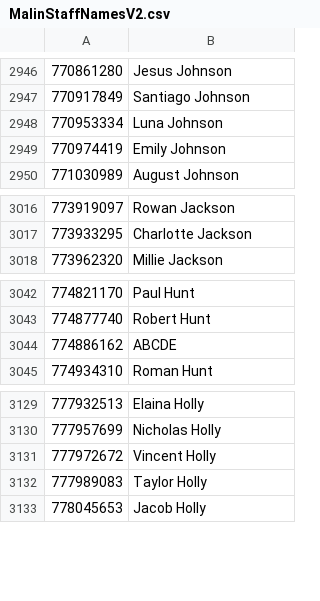
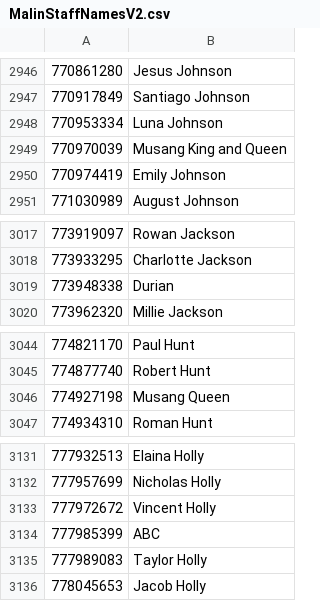
Before and after one commit to lowkw/WindowsMultiFormsApp, a CSV file: Resources/MalinStaffNamesV2.csv, drawn as a sheet; only a part is shown, gaps mark what is left out; removed rows and columns are numbered as before the commit, all else as after; the diff names each change by its address in the sheet, - before the commit and + after, or states it on an @@ line.

```diff
--- a/Resources/MalinStaffNamesV2.csv
+++ b/Resources/MalinStaffNamesV2.csv
+row 2949: 770970039 | Musang King and Queen
+row 3019: 773948338 | Durian
-row 3044: 774886162 | ABCDE
+row 3046: 774927198 | Musang Queen
+row 3134: 777985399 | ABC
```
Also changed, not shown: 4 other files.
